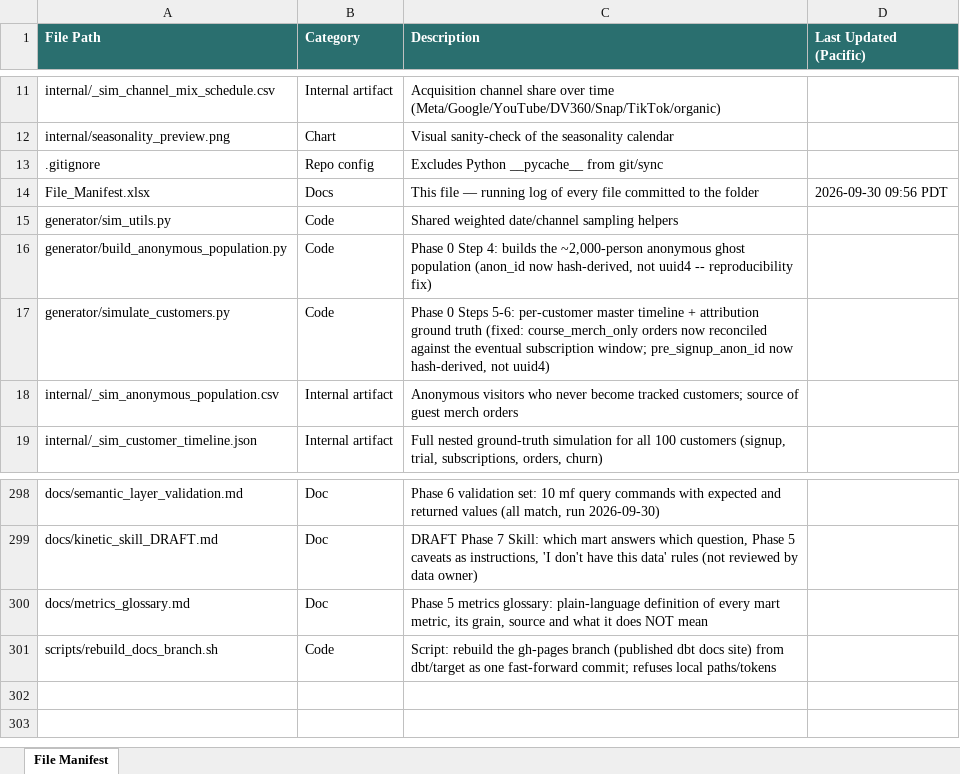
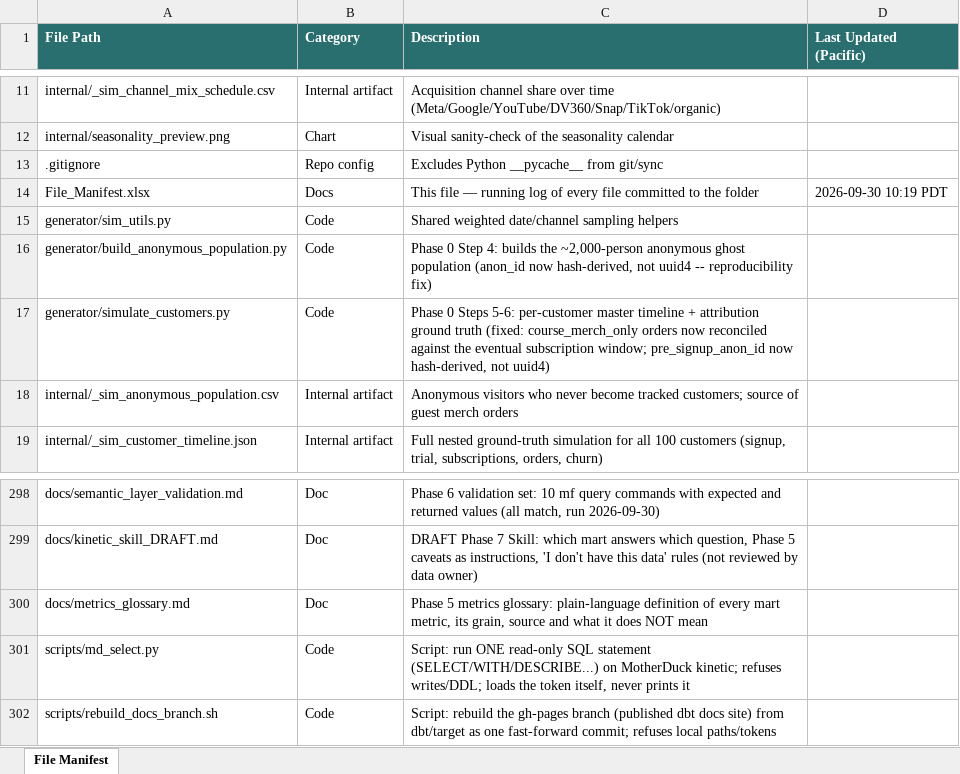
Before and after one commit to bencool85/kinetic-data-project, an Excel workbook: File_Manifest.xlsx, sheet File Manifest, drawn as a sheet; only a part is shown, gaps mark what is left out; values as stored, in another font and other column widths than the file's, no borders; the diff names each change by its address in the sheet, - before the commit and + after, or states it on an @@ line.

```diff
--- a/File_Manifest.xlsx (sheet File Manifest)
+++ b/File_Manifest.xlsx (sheet File Manifest)
-D14 (Last Updated (Pacific)): 2026-09-30 09:56 PDT
+D14 (Last Updated (Pacific)): 2026-09-30 10:19 PDT
+row 301: scripts/md_select.py | Code | Script: run ONE read-only SQL statement (SELECT/WITH/DESCRIBE...) on MotherDuck kinetic; refuses writes/DDL; loads the token itself, never prints it
```
Also changed, not shown: 6 other files.
